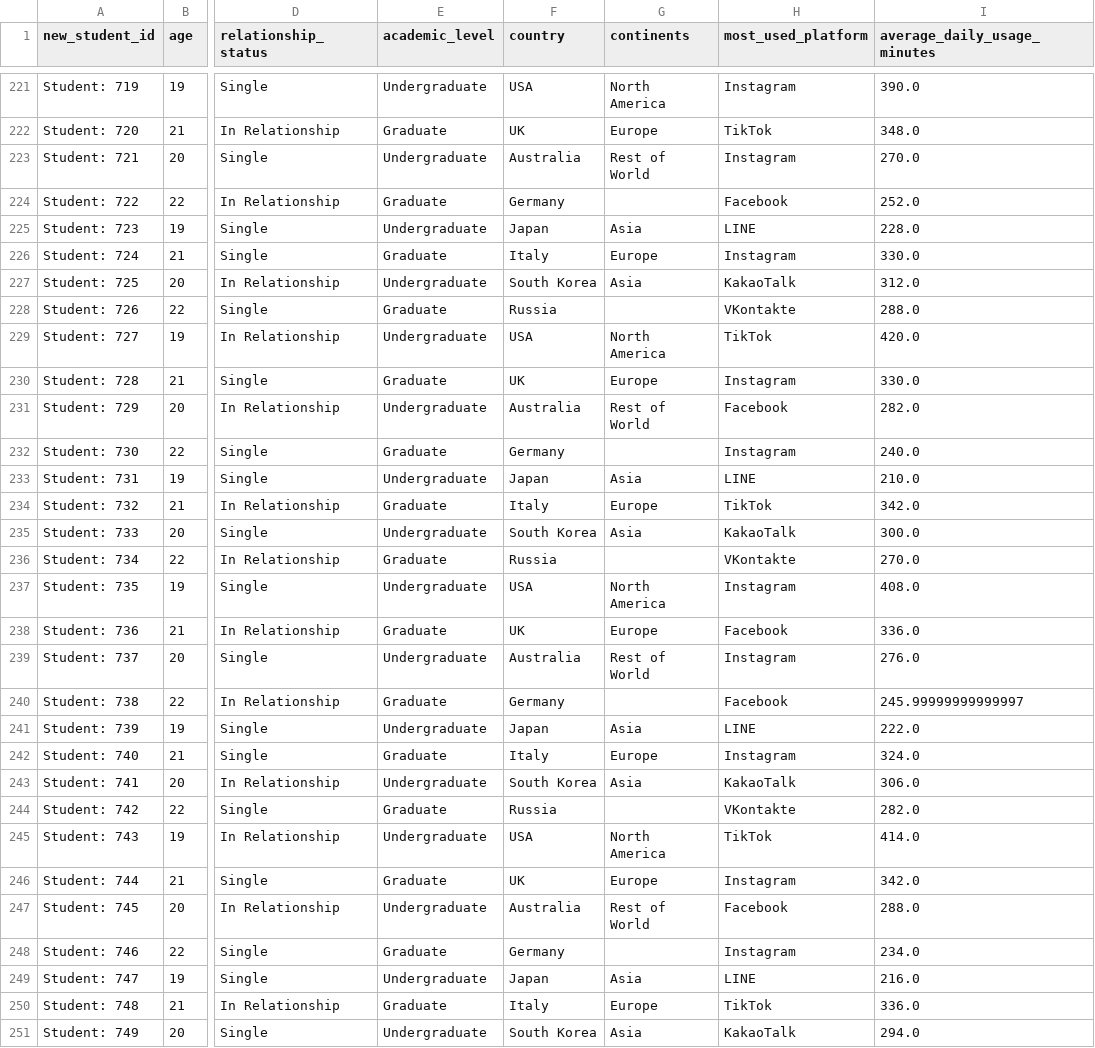
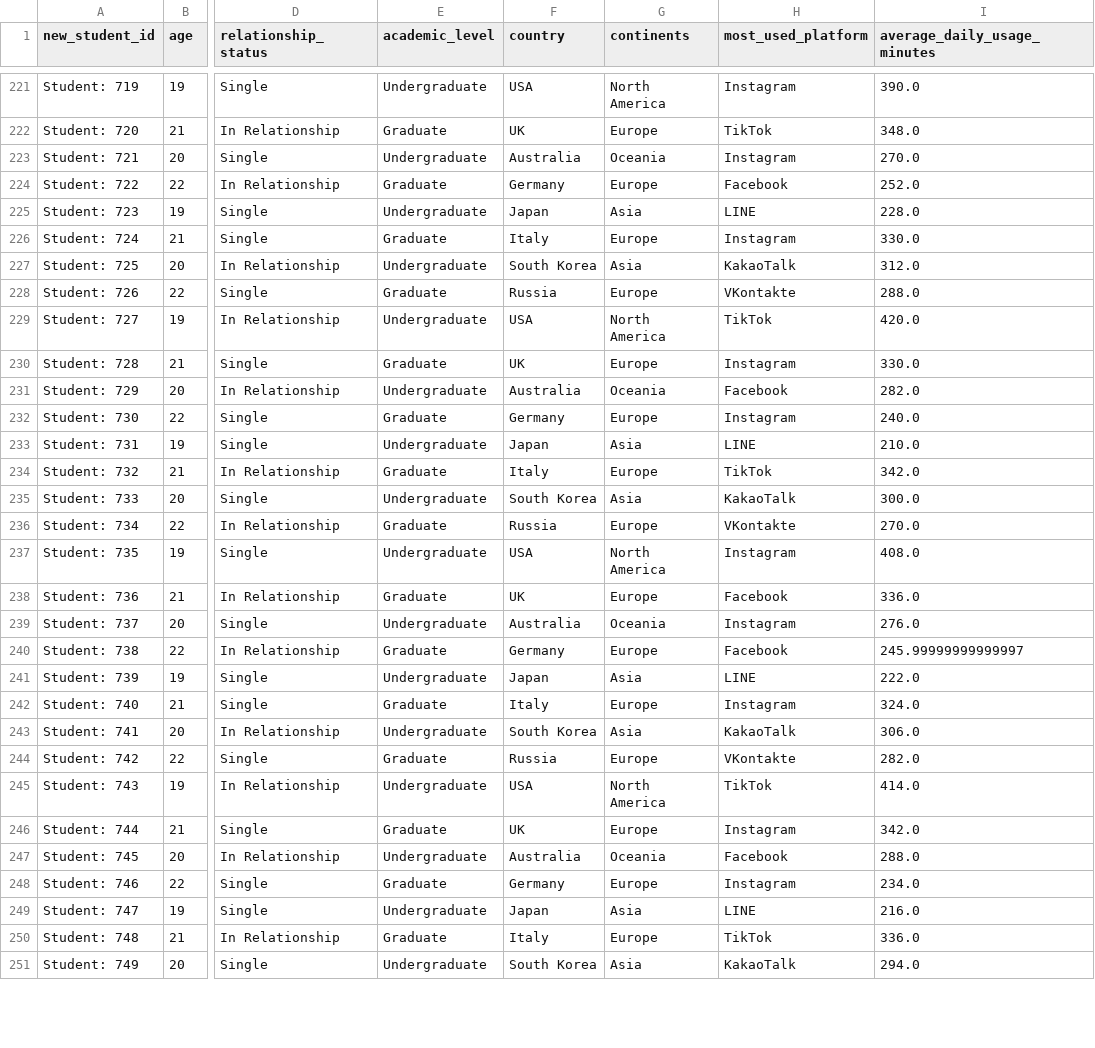
Before and after one commit to StavSteven/social_media_addiction, a CSV file: data/cleaned_data/student_social_media_addiction_cleaned.csv, drawn as a sheet; only a part is shown, gaps mark what is left out; the diff covers the shown part only; the diff names each change by its address in the sheet, - before the commit and + after, or states it on an @@ line.

Commit message:
export data with continents fix

```diff
--- a/data/cleaned_data/student_social_media_addiction_cleaned.csv
+++ b/data/cleaned_data/student_social_media_addiction_cleaned.csv
-G223 (continents): Rest of World
+G223 (continents): Oceania
-G224 (continents): (empty)
+G224 (continents): Europe
-G228 (continents): (empty)
+G228 (continents): Europe
-G231 (continents): Rest of World
+G231 (continents): Oceania
-G232 (continents): (empty)
+G232 (continents): Europe
-G236 (continents): (empty)
+G236 (continents): Europe
-G239 (continents): Rest of World
+G239 (continents): Oceania
-G240 (continents): (empty)
+G240 (continents): Europe
-G244 (continents): (empty)
+G244 (continents): Europe
-G247 (continents): Rest of World
+G247 (continents): Oceania
-G248 (continents): (empty)
+G248 (continents): Europe
```
Also changed, not shown: 96 edited cells elsewhere in this file, 1 other file.
